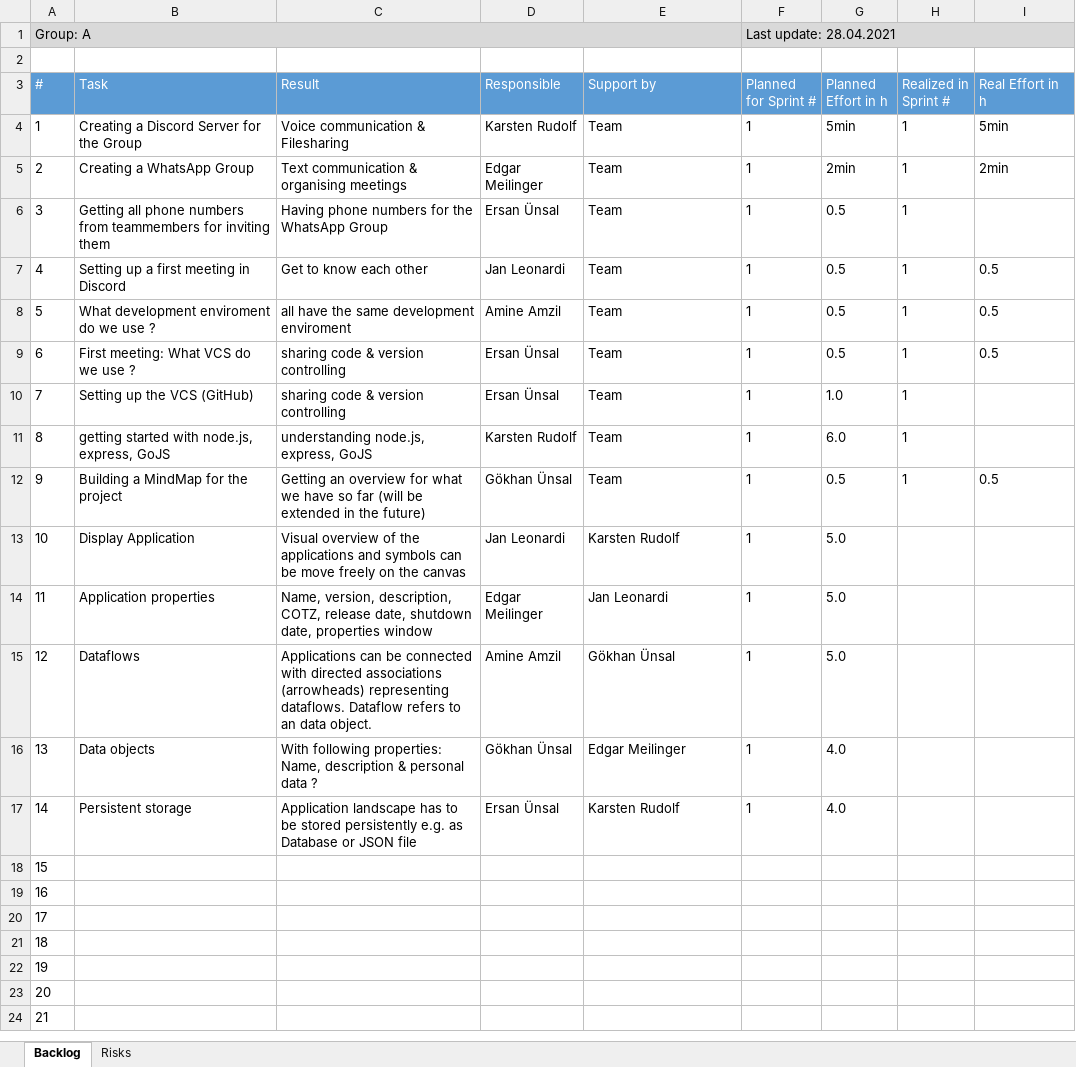
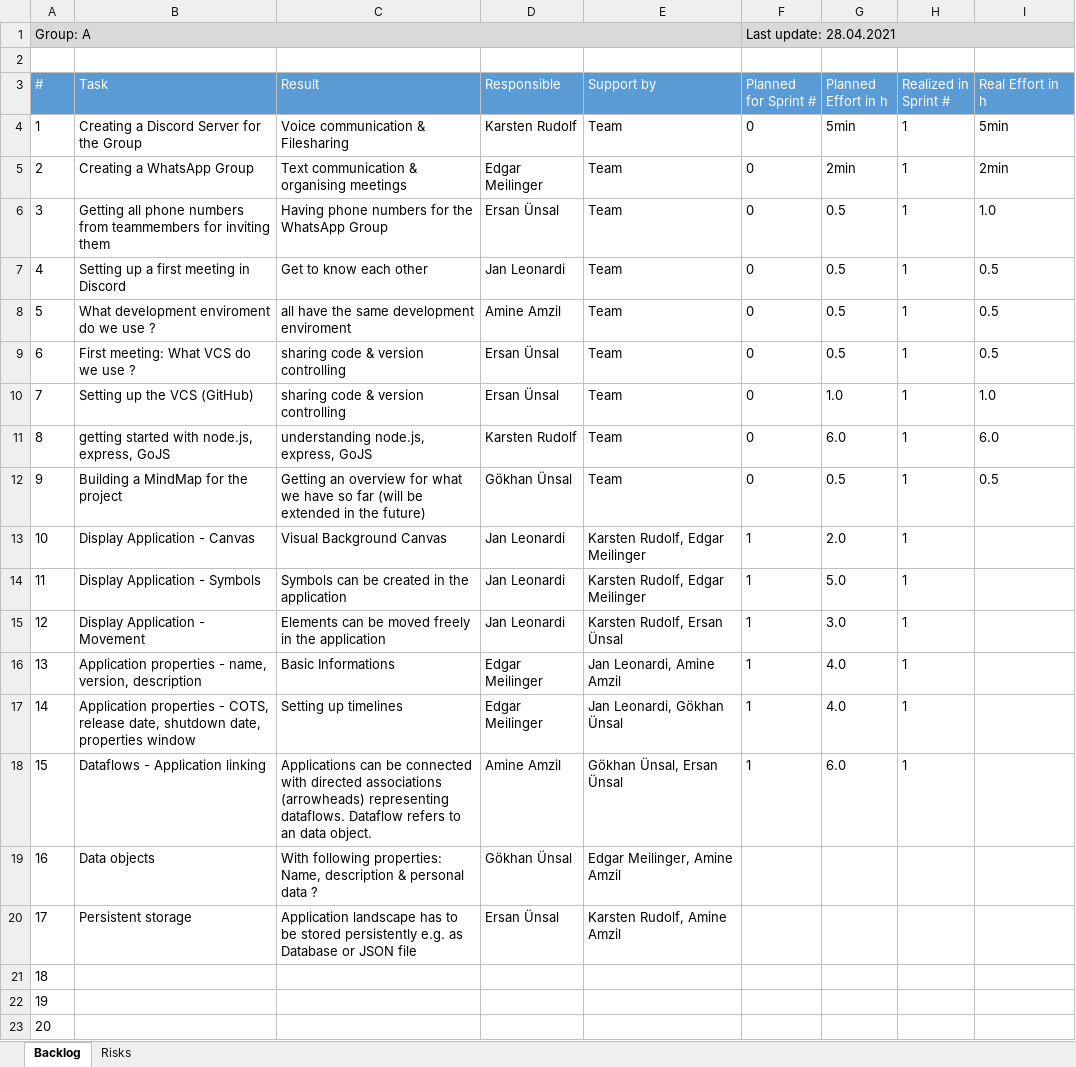
Before and after one commit to ersanuensal/Advanced-Programming, an Excel workbook: TaskRisk_log.xlsx, sheet Backlog, drawn as a sheet; only a part is shown; the shorter side is filled out with more unchanged rows; values as stored, in another font and other column widths than the file's, no borders; table styles not drawn; removed rows and columns are numbered as before the commit, all else as after; the diff names each change by its address in the sheet, - before the commit and + after, or states it on an @@ line.

Commit message:
Update TaskRisk_log.xlsx

```diff
--- a/TaskRisk_log.xlsx (sheet Backlog)
+++ b/TaskRisk_log.xlsx (sheet Backlog)
-F4:F12 (Planned for Sprint #): 1
+F4:F12 (Planned for Sprint #): 0
-I6 (Real Effort in h): (empty)
+I6 (Real Effort in h): 1.0
-I10 (Real Effort in h): (empty)
+I10 (Real Effort in h): 1.0
-I11 (Real Effort in h): (empty)
+I11 (Real Effort in h): 6.0
+row 13: 10 | Display Application - Canvas | Visual Background Canvas | Jan Leonardi | Karsten Rudolf, Edgar Meilinger | 1 | 2.0 | 1
@@ column A (#) renumbered from row 14 down @@
-B14 (Task): Display Application
+B14 (Task): Display Application - Symbols
-C14 (Result): Visual overview of the applications and symbols can be move freely on the canvas
+C14 (Result): Symbols can be created in the application
-E14 (Support by): Karsten Rudolf
+E14 (Support by): Karsten Rudolf, Edgar Meilinger
-H14 (Realized in Sprint #): (empty)
+H14 (Realized in Sprint #): 1
-row 14: 11 | Application properties | Name, version, description, COTZ, release date, shutdown date, properties window | Edgar Meilinger | Jan Leonardi | 1 | 5.0
-row 15: 12 | Dataflows | Applications can be connected with directed associations (arrowheads) representing dataflows. Dataflow refers to an data object. | Amine Amzil | Gökhan Ünsal | 1 | 5.0
+row 15: 12 | Display Application - Movement | Elements can be moved freely in the application | Jan Leonardi | Karsten Rudolf, Ersan Ünsal | 1 | 3.0 | 1
+row 16: 13 | Application properties - name, version, description | Basic Informations | Edgar Meilinger | Jan Leonardi, Amine Amzil | 1 | 4.0 | 1
+row 17: 14 | Application properties - COTS, release date, shutdown date, properties window | Setting up timelines | Edgar Meilinger | Jan Leonardi, Gökhan Ünsal | 1 | 4.0 | 1
+row 18: 15 | Dataflows - Application linking | Applications can be connected with directed associations (arrowheads) representing dataflows. Dataflow refers to an data object. | Amine Amzil | Gökhan Ünsal, Ersan Ünsal | 1 | 6.0 | 1
-E19 (Support by): Edgar Meilinger
+E19 (Support by): Edgar Meilinger, Amine Amzil
-F19:F20 (Planned for Sprint #): 1
+F19:F20 (Planned for Sprint #): (empty)
-G19:G20 (Planned Effort in h): 4.0
+G19:G20 (Planned Effort in h): (empty)
-E20 (Support by): Karsten Rudolf
+E20 (Support by): Karsten Rudolf, Amine Amzil
```
Also changed, not shown: sheet Risks.
